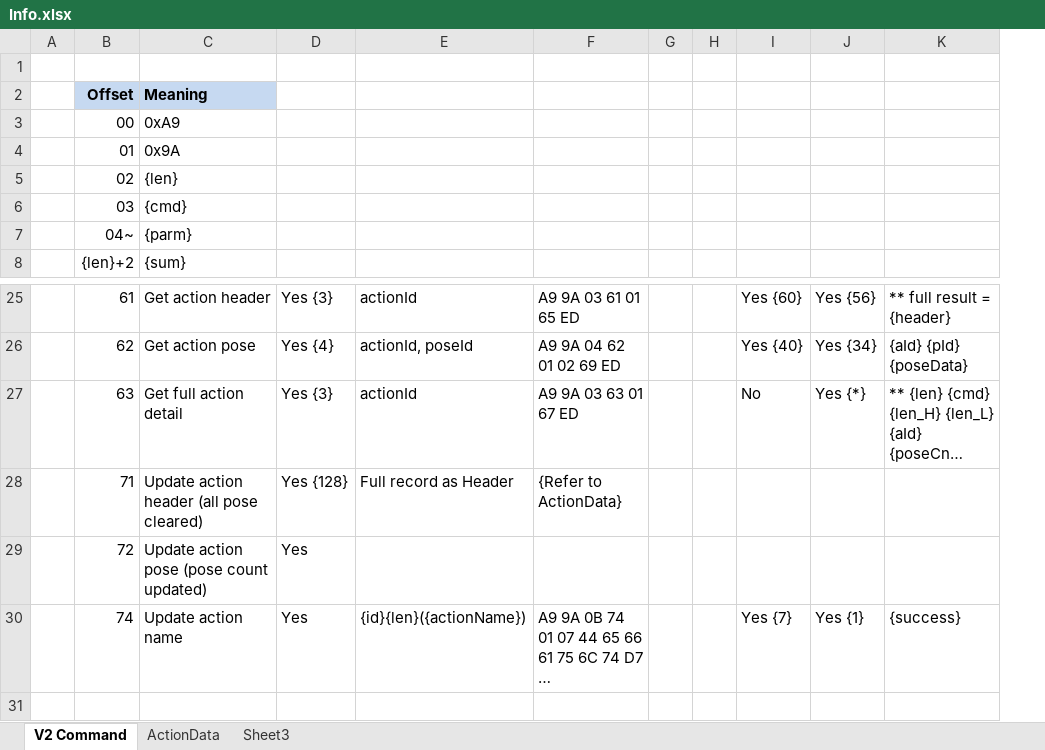
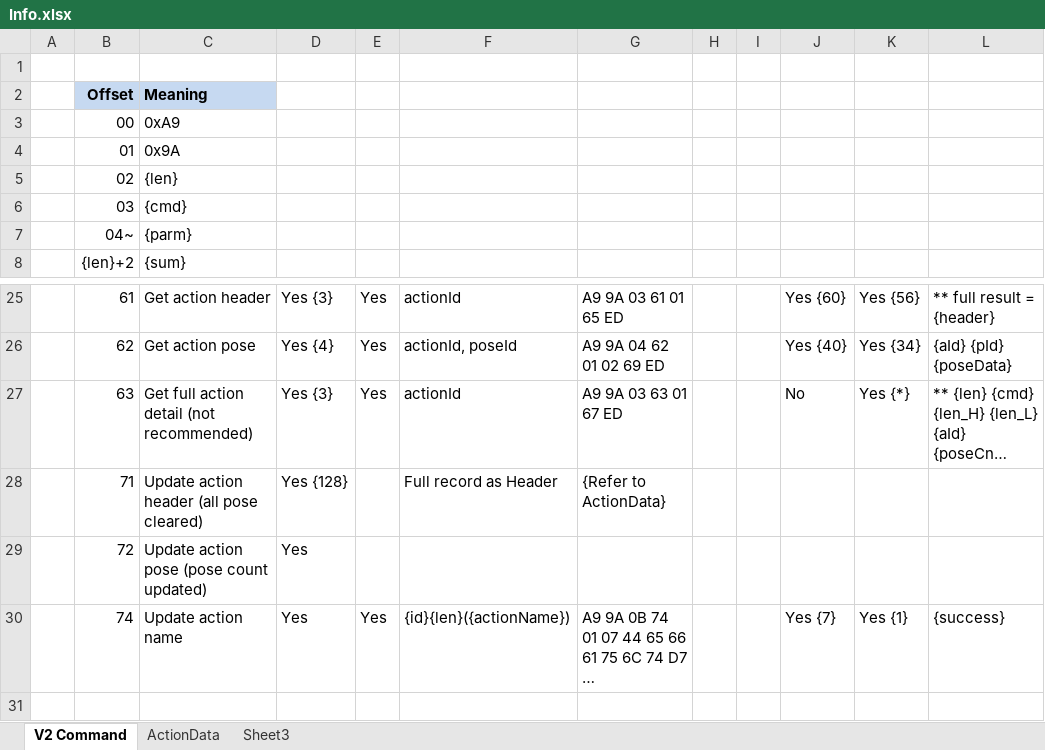
Before and after one commit to Super169/RobotControl, an Excel workbook: info/Info.xlsx, sheet V2 Command, drawn as a sheet; only a part is shown, gaps mark what is left out; long unchanged cells end in …; values as stored, in another font and other column widths than the file's, no borders; the diff names each change by its address in the sheet, - before the commit and + after, or states it on an @@ line.

```diff
--- a/info/Info.xlsx (sheet V2 Command)
+++ b/info/Info.xlsx (sheet V2 Command)
+column E, rows 25-30: Yes | Yes | Yes |  |  | Yes
-C27: Get full action detail
+C27: Get full action detail (not recommended)
```
Also changed, not shown: sheet ActionData, 9 other files.
